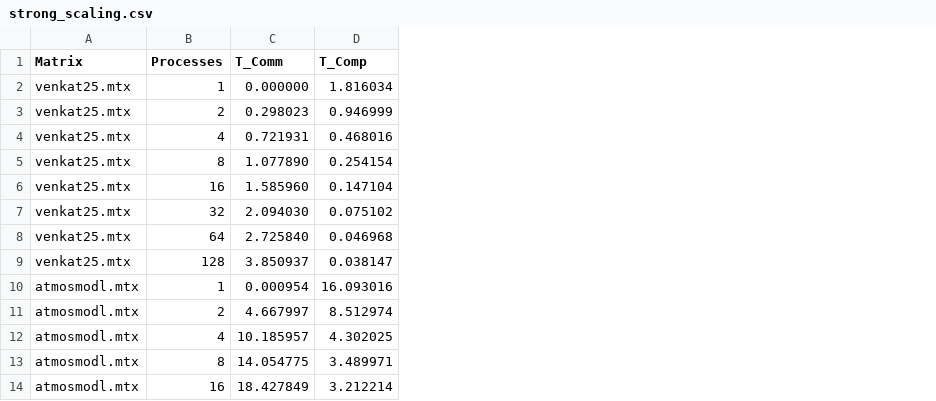
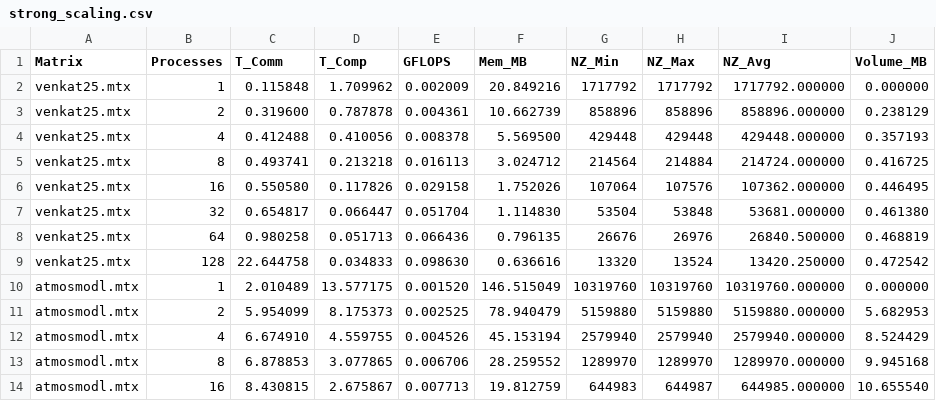
Before and after one commit to AgneseMarchesini/PARCO-Computing-2026-244658, a CSV file: D2/results/strong_scaling.csv, drawn as a sheet; only a part is shown; the diff covers the shown part only; the diff names each change by its address in the sheet, - before the commit and + after, or states it on an @@ line.

Commit message:
Modified scripts and results

```diff
--- a/D2/results/strong_scaling.csv
+++ b/D2/results/strong_scaling.csv
+column E (GFLOPS), rows 2-14: 0.002009 | 0.004361 | 0.008378 | 0.016113 | 0.029158 | 0.051704 | 0.066436 | 0.098630 | 0.001520 | 0.002525 | 0.004526 | 0.006706 | 0.007713
+column F (Mem_MB), rows 2-14: 20.849216 | 10.662739 | 5.569500 | 3.024712 | 1.752026 | 1.114830 | 0.796135 | 0.636616 | 146.515049 | 78.940479 | 45.153194 | 28.259552 | 19.812759
+column G (NZ_Min), rows 2-14: 1717792 | 858896 | 429448 | 214564 | 107064 | 53504 | 26676 | 13320 | 10319760 | 5159880 | 2579940 | 1289970 | 644983
+column H (NZ_Max), rows 2-14: 1717792 | 858896 | 429448 | 214884 | 107576 | 53848 | 26976 | 13524 | 10319760 | 5159880 | 2579940 | 1289970 | 644987
+column I (NZ_Avg), rows 2-14: 1717792.000000 | 858896.000000 | 429448.000000 | 214724.000000 | 107362.000000 | 53681.000000 | 26840.500000 | 13420.250000 | 10319760.000000 | 5159880.000000 | 2579940.000000 | 1289970.000000 | 644985.000000
+column J (Volume_MB), rows 2-14: 0.000000 | 0.238129 | 0.357193 | 0.416725 | 0.446495 | 0.461380 | 0.468819 | 0.472542 | 0.000000 | 5.682953 | 8.524429 | 9.945168 | 10.655540
-C2 (T_Comm): 0.000000
+C2 (T_Comm): 0.115848
-D2 (T_Comp): 1.816034
+D2 (T_Comp): 1.709962
-C3 (T_Comm): 0.298023
+C3 (T_Comm): 0.319600
-D3 (T_Comp): 0.946999
+D3 (T_Comp): 0.787878
-C4 (T_Comm): 0.721931
+C4 (T_Comm): 0.412488
-D4 (T_Comp): 0.468016
+D4 (T_Comp): 0.410056
-C5 (T_Comm): 1.077890
+C5 (T_Comm): 0.493741
-D5 (T_Comp): 0.254154
+D5 (T_Comp): 0.213218
-C6 (T_Comm): 1.585960
+C6 (T_Comm): 0.550580
-D6 (T_Comp): 0.147104
+D6 (T_Comp): 0.117826
-C7 (T_Comm): 2.094030
+C7 (T_Comm): 0.654817
-D7 (T_Comp): 0.075102
+D7 (T_Comp): 0.066447
-C8 (T_Comm): 2.725840
+C8 (T_Comm): 0.980258
-D8 (T_Comp): 0.046968
+D8 (T_Comp): 0.051713
-C9 (T_Comm): 3.850937
+C9 (T_Comm): 22.644758
-D9 (T_Comp): 0.038147
+D9 (T_Comp): 0.034833
-C10 (T_Comm): 0.000954
+C10 (T_Comm): 2.010489
-D10 (T_Comp): 16.093016
+D10 (T_Comp): 13.577175
-C11 (T_Comm): 4.667997
+C11 (T_Comm): 5.954099
-D11 (T_Comp): 8.512974
+D11 (T_Comp): 8.175373
-C12 (T_Comm): 10.185957
+C12 (T_Comm): 6.674910
-D12 (T_Comp): 4.302025
+D12 (T_Comp): 4.559755
-C13 (T_Comm): 14.054775
+C13 (T_Comm): 6.878853
-D13 (T_Comp): 3.489971
+D13 (T_Comp): 3.077865
-C14 (T_Comm): 18.427849
+C14 (T_Comm): 8.430815
-D14 (T_Comp): 3.212214
+D14 (T_Comp): 2.675867
```
Also changed, not shown: 54 edited cells elsewhere in this file, D2/results/weak_scaling.csv, 7 other files.
